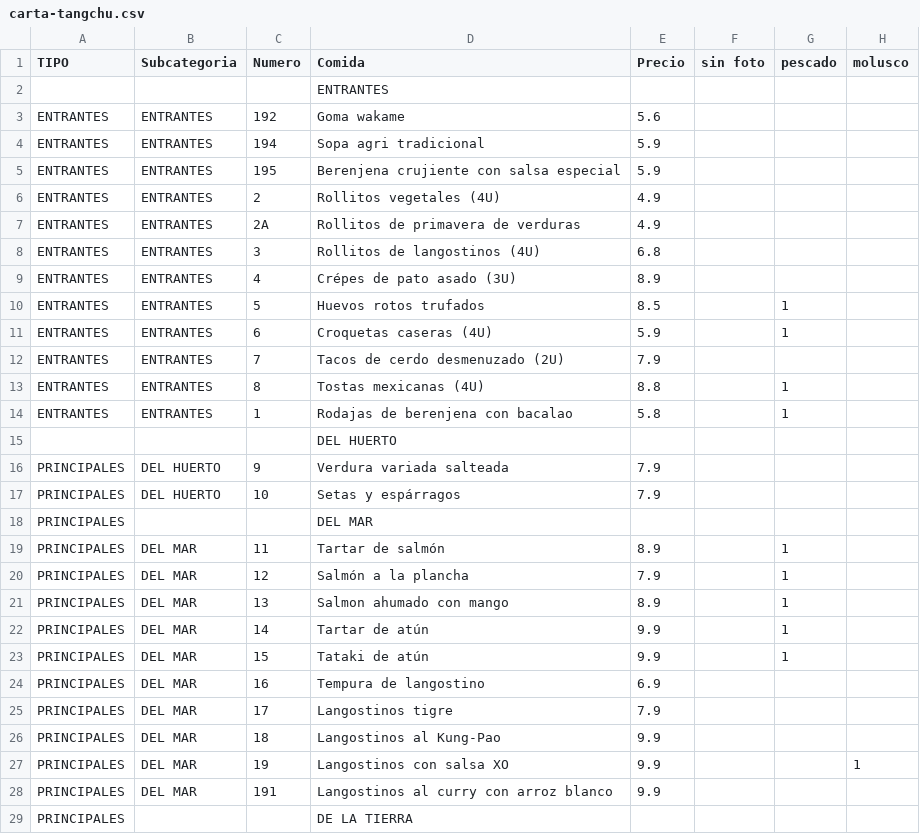
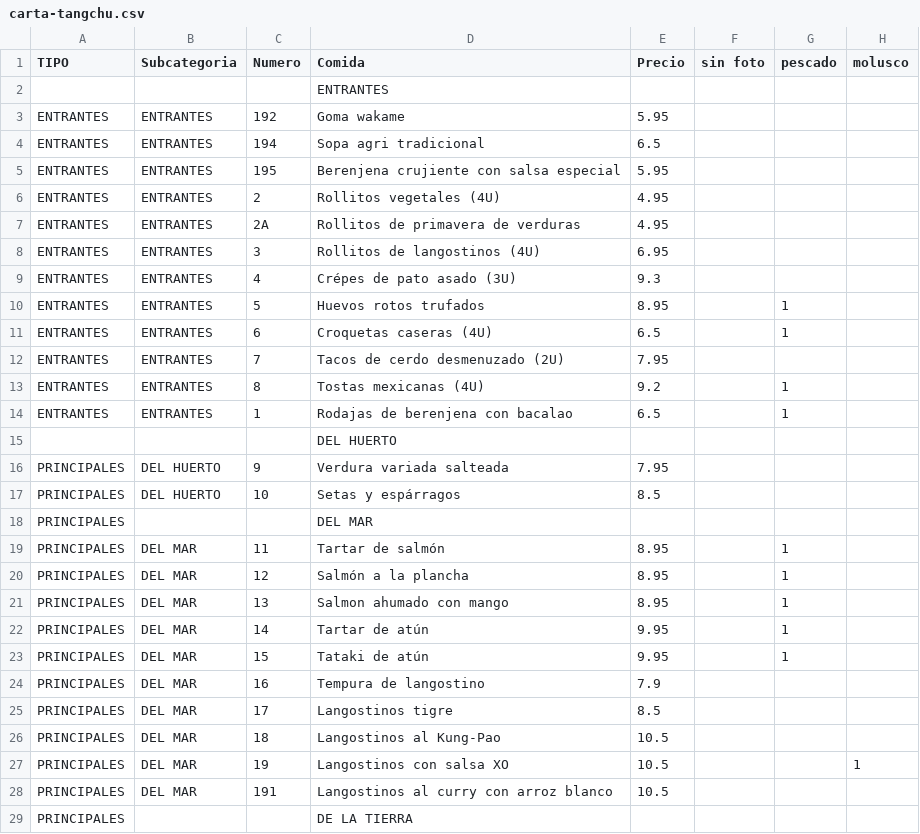
Before and after one commit to tropiplaya/restauranteTangchu, a CSV file: assets/data/carta-tangchu.csv, drawn as a sheet; only a part is shown; the diff covers the shown part only; the diff names each change by its address in the sheet, - before the commit and + after, or states it on an @@ line.

Commit message:
cambio precio
cambio precio

```diff
--- a/assets/data/carta-tangchu.csv
+++ b/assets/data/carta-tangchu.csv
-E3 (Precio): 5.6
+E3 (Precio): 5.95
-E4 (Precio): 5.9
+E4 (Precio): 6.5
-E5 (Precio): 5.9
+E5 (Precio): 5.95
-E6:E7 (Precio): 4.9
+E6:E7 (Precio): 4.95
-E8 (Precio): 6.8
+E8 (Precio): 6.95
-E9 (Precio): 8.9
+E9 (Precio): 9.3
-E10 (Precio): 8.5
+E10 (Precio): 8.95
-E11 (Precio): 5.9
+E11 (Precio): 6.5
-E12 (Precio): 7.9
+E12 (Precio): 7.95
-E13 (Precio): 8.8
+E13 (Precio): 9.2
-E14 (Precio): 5.8
+E14 (Precio): 6.5
-E16 (Precio): 7.9
+E16 (Precio): 7.95
-E17 (Precio): 7.9
+E17 (Precio): 8.5
-E19 (Precio): 8.9
+E19 (Precio): 8.95
-E20 (Precio): 7.9
+E20 (Precio): 8.95
-E21 (Precio): 8.9
+E21 (Precio): 8.95
-E22:E23 (Precio): 9.9
+E22:E23 (Precio): 9.95
-E24 (Precio): 6.9
+E24 (Precio): 7.9
-E25 (Precio): 7.9
+E25 (Precio): 8.5
-E26:E28 (Precio): 9.9
+E26:E28 (Precio): 10.5
```
Also changed, not shown: 49 edited cells elsewhere in this file, 1 other file.
